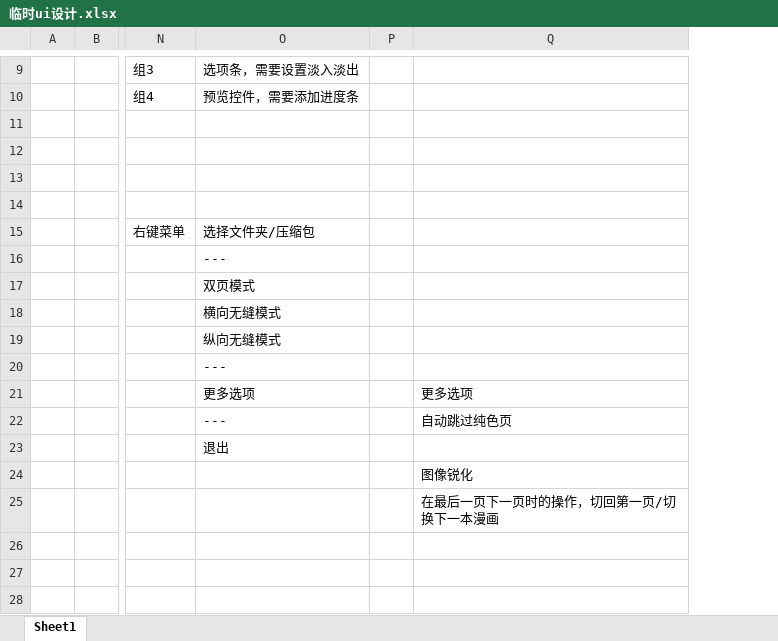
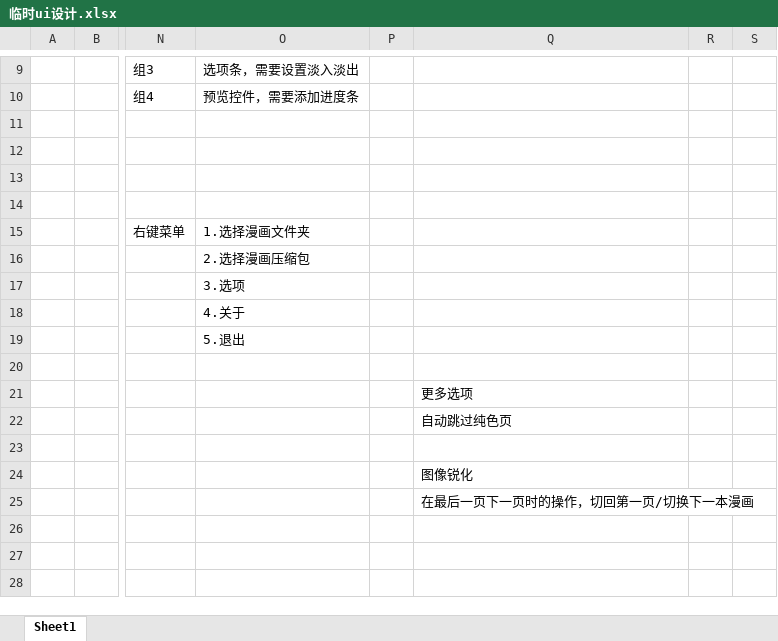
Before and after one commit to PPJUST/SimpleComicViewer, an Excel workbook: 临时ui设计.xlsx, sheet Sheet1, drawn as a sheet; only a part is shown, gaps mark what is left out; values as stored, in another font and other column widths than the file's, no borders; removed rows and columns are numbered as before the commit, all else as after; the diff covers the shown part only; the diff names each change by its address in the sheet, - before the commit and + after, or states it on an @@ line.

```diff
--- a/临时ui设计.xlsx (sheet Sheet1)
+++ b/临时ui设计.xlsx (sheet Sheet1)
-column P, empty
+column P, empty
+column R, empty
+column S, empty
-O15: 选择文件夹/压缩包
+O15: 1.选择漫画文件夹
-O16: ---
+O16: 2.选择漫画压缩包
-O17: 双页模式
+O17: 3.选项
-O18: 横向无缝模式
+O18: 4.关于
-O19: 纵向无缝模式
+O19: 5.退出
-O20: ---
+O20: (empty)
-O21: 更多选项
+O21: (empty)
-O22: ---
+O22: (empty)
-O23: 退出
+O23: (empty)
```
Also changed, not shown: 8 edited cells and cell formats elsewhere in this sheet, 37 other files.
